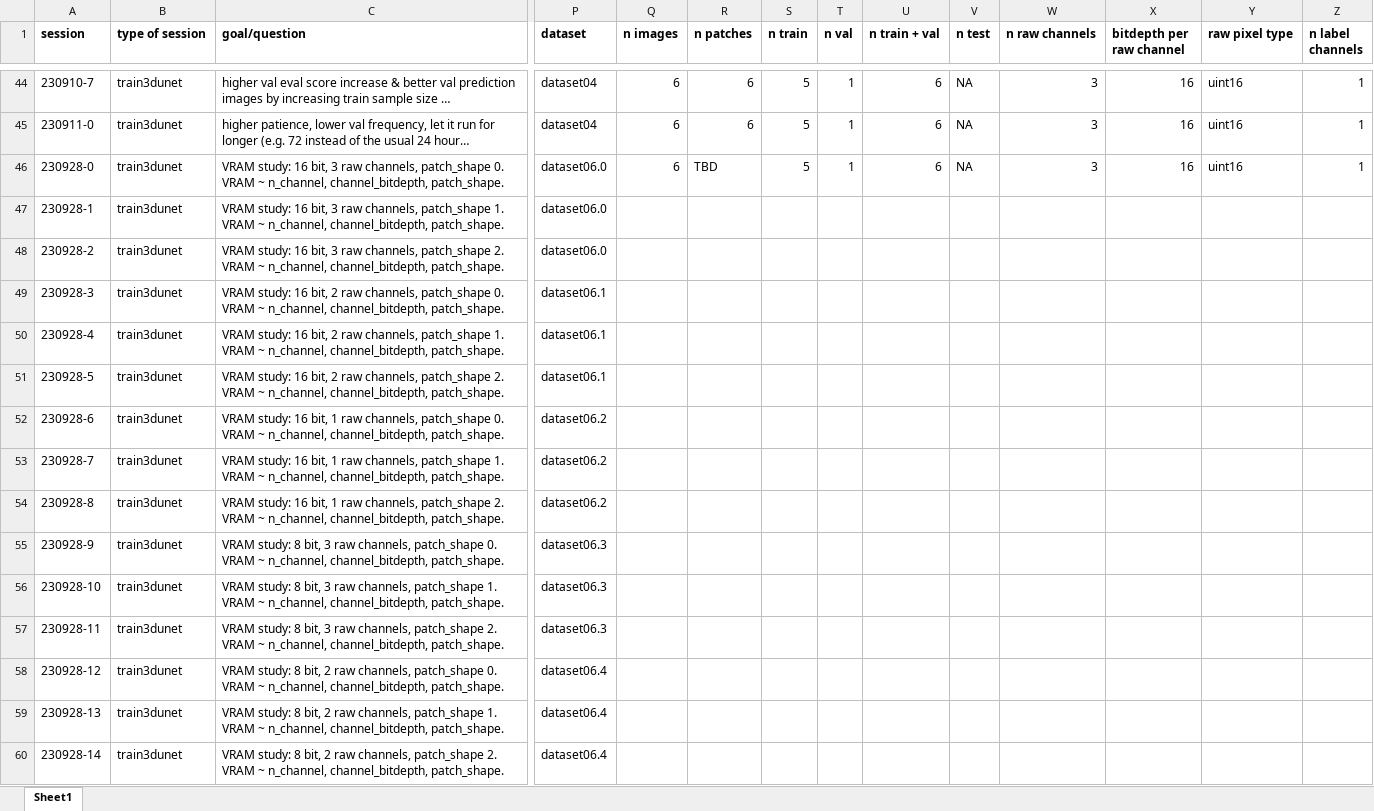
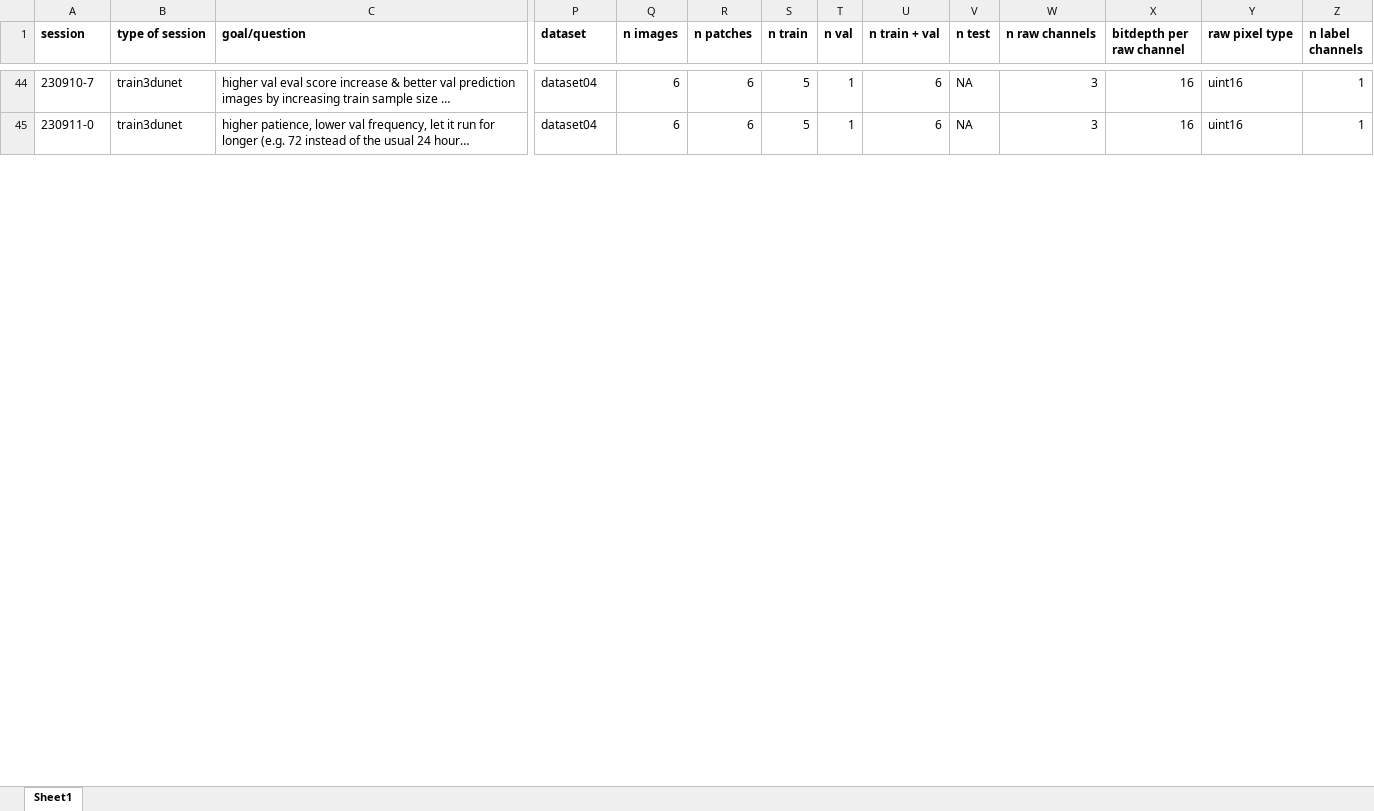
Before and after one commit to radRoy/cloud, an Excel workbook: 3dunet session annotations.xlsx, sheet Sheet1, drawn as a sheet; only a part is shown, gaps mark what is left out; long unchanged cells end in …; values as stored, in another font and other column widths than the file's, no borders; removed rows and columns are numbered as before the commit, all else as after; rows hold the shown columns only; the diff covers the shown part only; the diff names each change by its address in the sheet, - before the commit and + after, or states it on an @@ line.

Commit message:
complete vram study prep: new VRAM pred formula, all a priori knowledge filled in table; Sat 13:00:32 30.09.2023

```diff
--- a/3dunet session annotations.xlsx (sheet Sheet1)
+++ b/3dunet session annotations.xlsx (sheet Sheet1)
-row 46: 230928-0 | train3dunet | VRAM study: 16 bit, 3 raw channels, patch_shape 0. VRAM ~ n_channel, channel_bitdepth, patch_shape. | dataset06.0 | 6 | TBD | 5 | 1 | 6 | NA | 3 | 16 | uint16 | 1
-row 47: 230928-1 | train3dunet | VRAM study: 16 bit, 3 raw channels, patch_shape 1. VRAM ~ n_channel, channel_bitdepth, patch_shape. | dataset06.0
-row 48: 230928-2 | train3dunet | VRAM study: 16 bit, 3 raw channels, patch_shape 2. VRAM ~ n_channel, channel_bitdepth, patch_shape. | dataset06.0
-row 49: 230928-3 | train3dunet | VRAM study: 16 bit, 2 raw channels, patch_shape 0. VRAM ~ n_channel, channel_bitdepth, patch_shape. | dataset06.1
-row 50: 230928-4 | train3dunet | VRAM study: 16 bit, 2 raw channels, patch_shape 1. VRAM ~ n_channel, channel_bitdepth, patch_shape. | dataset06.1
-row 51: 230928-5 | train3dunet | VRAM study: 16 bit, 2 raw channels, patch_shape 2. VRAM ~ n_channel, channel_bitdepth, patch_shape. | dataset06.1
-row 52: 230928-6 | train3dunet | VRAM study: 16 bit, 1 raw channels, patch_shape 0. VRAM ~ n_channel, channel_bitdepth, patch_shape. | dataset06.2
-row 53: 230928-7 | train3dunet | VRAM study: 16 bit, 1 raw channels, patch_shape 1. VRAM ~ n_channel, channel_bitdepth, patch_shape. | dataset06.2
-row 54: 230928-8 | train3dunet | VRAM study: 16 bit, 1 raw channels, patch_shape 2. VRAM ~ n_channel, channel_bitdepth, patch_shape. | dataset06.2
-row 55: 230928-9 | train3dunet | VRAM study: 8 bit, 3 raw channels, patch_shape 0. VRAM ~ n_channel, channel_bitdepth, patch_shape. | dataset06.3
-row 56: 230928-10 | train3dunet | VRAM study: 8 bit, 3 raw channels, patch_shape 1. VRAM ~ n_channel, channel_bitdepth, patch_shape. | dataset06.3
-row 57: 230928-11 | train3dunet | VRAM study: 8 bit, 3 raw channels, patch_shape 2. VRAM ~ n_channel, channel_bitdepth, patch_shape. | dataset06.3
-row 58: 230928-12 | train3dunet | VRAM study: 8 bit, 2 raw channels, patch_shape 0. VRAM ~ n_channel, channel_bitdepth, patch_shape. | dataset06.4
-row 59: 230928-13 | train3dunet | VRAM study: 8 bit, 2 raw channels, patch_shape 1. VRAM ~ n_channel, channel_bitdepth, patch_shape. | dataset06.4
-row 60: 230928-14 | train3dunet | VRAM study: 8 bit, 2 raw channels, patch_shape 2. VRAM ~ n_channel, channel_bitdepth, patch_shape. | dataset06.4
```
Also changed, not shown: 18 added rows and 3 removed rows elsewhere in this sheet.
